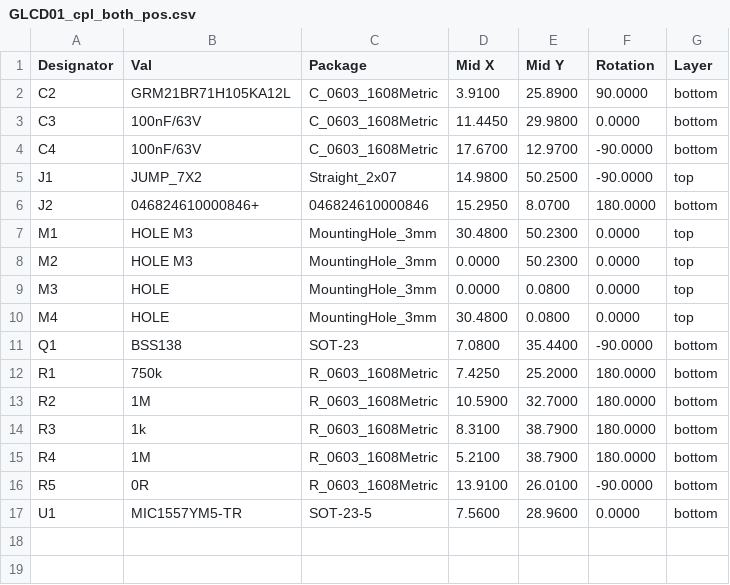
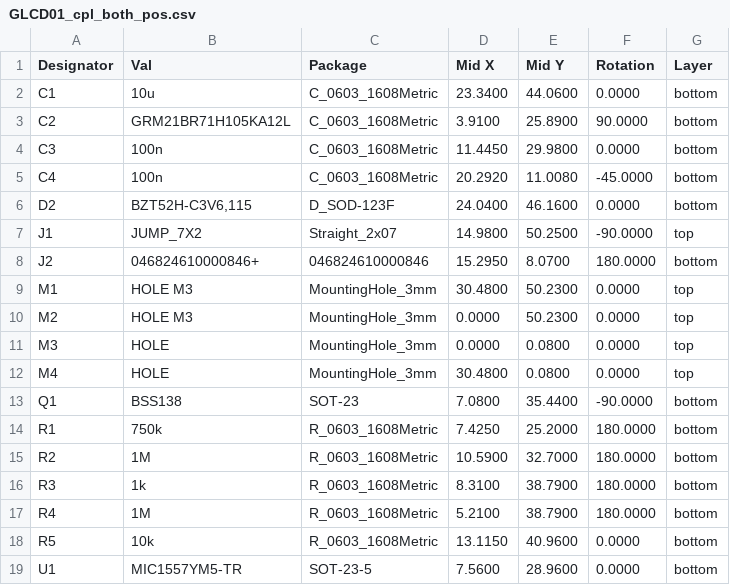
Before and after one commit to mlab-modules/GLCD01, a CSV file: hw/cam_profi/assembly/PnP/GLCD01_cpl_both_pos.csv, drawn as a sheet.

```diff
--- a/hw/cam_profi/assembly/PnP/GLCD01_cpl_both_pos.csv
+++ b/hw/cam_profi/assembly/PnP/GLCD01_cpl_both_pos.csv
@@ -1,5 +1,7 @@
 Designator,Val,Package,Mid X,Mid Y,Rotation,Layer
+"C1","10u","C_0603_1608Metric",23.3400,44.0600,0.0000,bottom
 "C2","GRM21BR71H105KA12L","C_0603_1608Metric",3.9100,25.8900,90.0000,bottom
-"C3","100nF/63V","C_0603_1608Metric",11.4450,29.9800,0.0000,bottom
-"C4","100nF/63V","C_0603_1608Metric",17.6700,12.9700,-90.0000,bottom
+"C3","100n","C_0603_1608Metric",11.4450,29.9800,0.0000,bottom
+"C4","100n","C_0603_1608Metric",20.2920,11.0080,-45.0000,bottom
+"D2","BZT52H-C3V6,115","D_SOD-123F",24.0400,46.1600,0.0000,bottom
 "J1","JUMP_7X2","Straight_2x07",14.9800,50.2500,-90.0000,top
@@ -15,3 +17,3 @@ Designator,Val,Package,Mid X,Mid Y,Rotation,Layer
 "R4","1M","R_0603_1608Metric",5.2100,38.7900,180.0000,bottom
-"R5","0R","R_0603_1608Metric",13.9100,26.0100,-90.0000,bottom
+"R5","10k","R_0603_1608Metric",13.1150,40.9600,0.0000,bottom
 "U1","MIC1557YM5-TR","SOT-23-5",7.5600,28.9600,0.0000,bottom
```
Also changed, not shown: hw/cam_profi/assembly/GLCD01-bom.csv, hw/cam_profi/assembly/GLCD01-bom_nogroup.csv, 36 other files.
